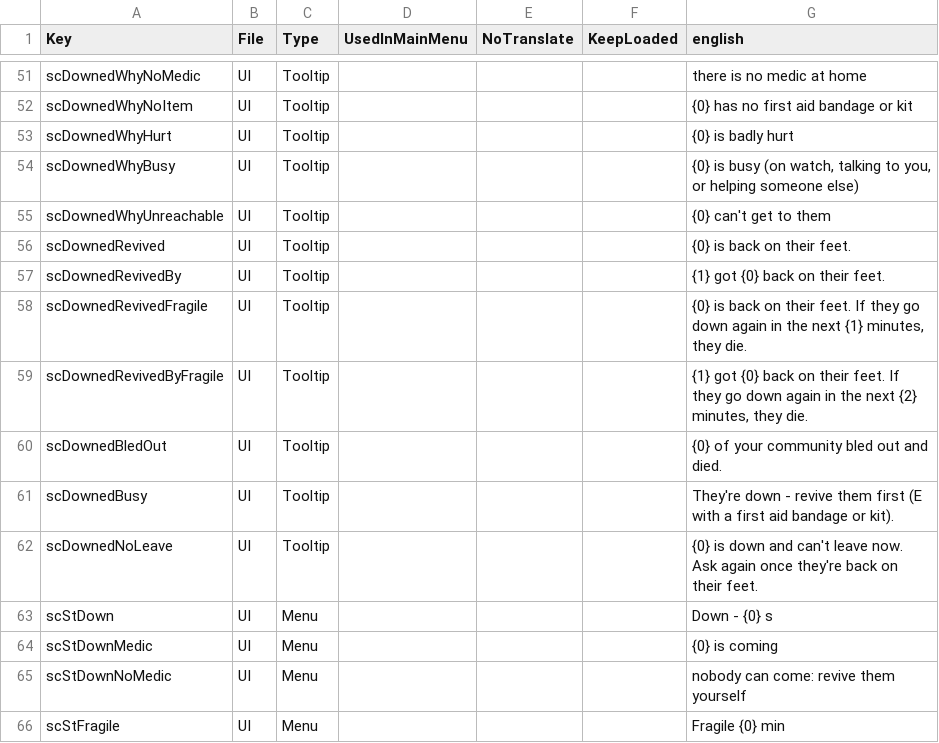
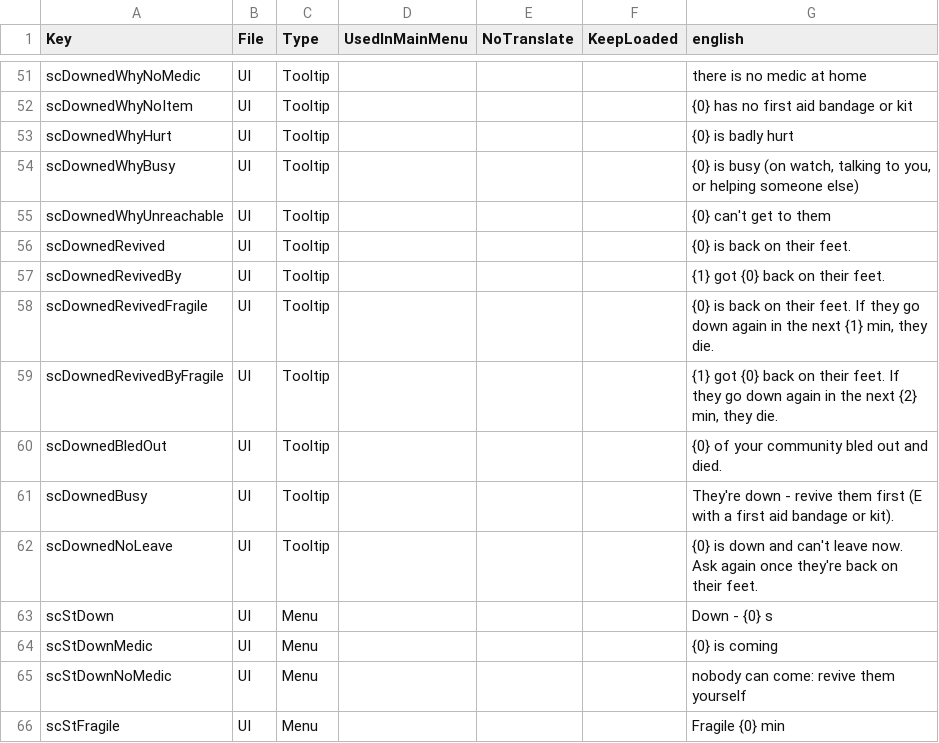
Before and after one commit to Relentless757/SurvivorCommunity, a CSV file: Config/Localization.csv, drawn as a sheet; only a part is shown, gaps mark what is left out.

```diff
--- a/Config/Localization.csv
+++ b/Config/Localization.csv
@@ -57,4 +57,4 @@ scDownedRevived,UI,Tooltip,,,,"{0} is back on their feet."
 scDownedRevivedBy,UI,Tooltip,,,,"{1} got {0} back on their feet."
-scDownedRevivedFragile,UI,Tooltip,,,,"{0} is back on their feet. If they go down again in the next {1} minutes, they die."
-scDownedRevivedByFragile,UI,Tooltip,,,,"{1} got {0} back on their feet. If they go down again in the next {2} minutes, they die."
+scDownedRevivedFragile,UI,Tooltip,,,,"{0} is back on their feet. If they go down again in the next {1} min, they die."
+scDownedRevivedByFragile,UI,Tooltip,,,,"{1} got {0} back on their feet. If they go down again in the next {2} min, they die."
 scDownedBledOut,UI,Tooltip,,,,"{0} of your community bled out and died."
```
Also changed, not shown: 8 other files.
